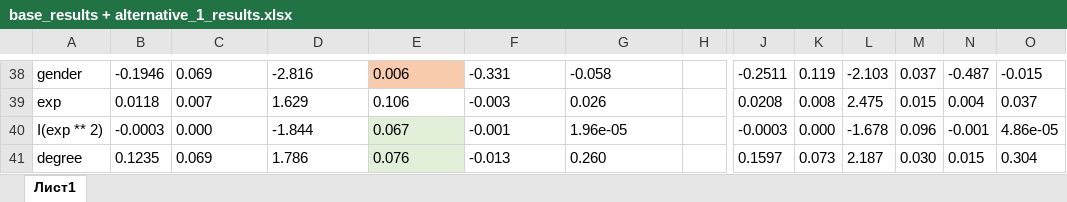
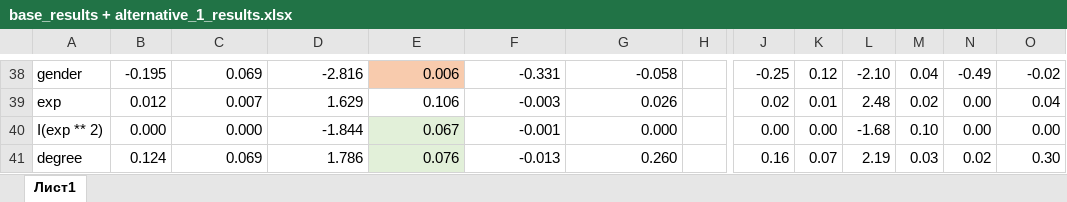
Before and after one commit to Dia-Rav/econom, an Excel workbook: base_results + alternative_1_results.xlsx, sheet Лист1, drawn as a sheet; only a part is shown, gaps mark what is left out; values as stored, in another font and other column widths than the file's, no borders; the diff covers the shown part only; the diff names each change by its address in the sheet, - before the commit and + after, or states it on an @@ line.

```diff
--- a/base_results + alternative_1_results.xlsx (sheet Лист1)
+++ b/base_results + alternative_1_results.xlsx (sheet Лист1)
-B38: -0.1946
+B38: -0.195
-C38:G39 alignment: left
+C38:G39 alignment: right
-J38: -0.2511
+J38: -0.25
-K38: 0.119
+K38: 0.12
-L38: -2.103
+L38: -2.10
-M38: 0.037
+M38: 0.04
-N38: -0.487
+N38: -0.49
-O38: -0.015
+O38: -0.02
-B39: 0.0118
+B39: 0.012
-J39: 0.0208
+J39: 0.02
-K39: 0.008
+K39: 0.01
-L39: 2.475
+L39: 2.48
-M39: 0.015
+M39: 0.02
-N39: 0.004
+N39: 0.00
-O39: 0.037
+O39: 0.04
-B40: -0.0003
+B40: 0.000
-C40:F40 alignment: left
+C40:F40 alignment: right
-G40: 1.96e-05
+G40: 0.000
-J40: -0.0003
+J40: 0.00
-K40: 0.000
+K40: 0.00
-L40: -1.678
+L40: -1.68
-M40: 0.096
+M40: 0.10
-N40: -0.001
+N40: 0.00
-O40: 4.86e-05
+O40: 0.00
-B41: 0.1235
+B41: 0.124
-C41:G41 alignment: left
+C41:G41 alignment: right
-J41: 0.1597
+J41: 0.16
-K41: 0.073
+K41: 0.07
-L41: 2.187
+L41: 2.19
-M41: 0.030
+M41: 0.03
-N41: 0.015
+N41: 0.02
-O41: 0.304
+O41: 0.30
```
Also changed, not shown: 78 added rows, 78 removed rows, 131 edited cells and cell formats elsewhere in this sheet, Dannye.xlsx, 3 other files.
